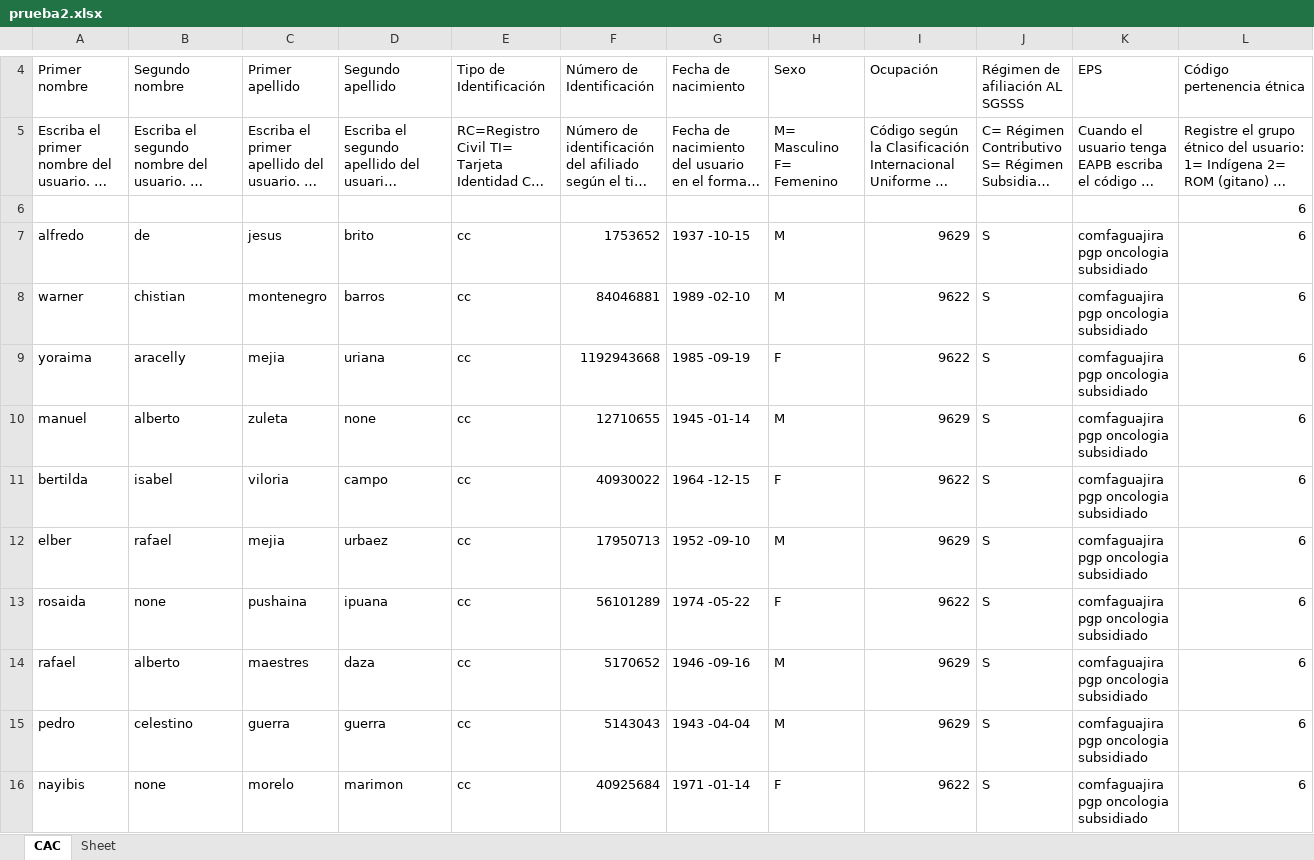
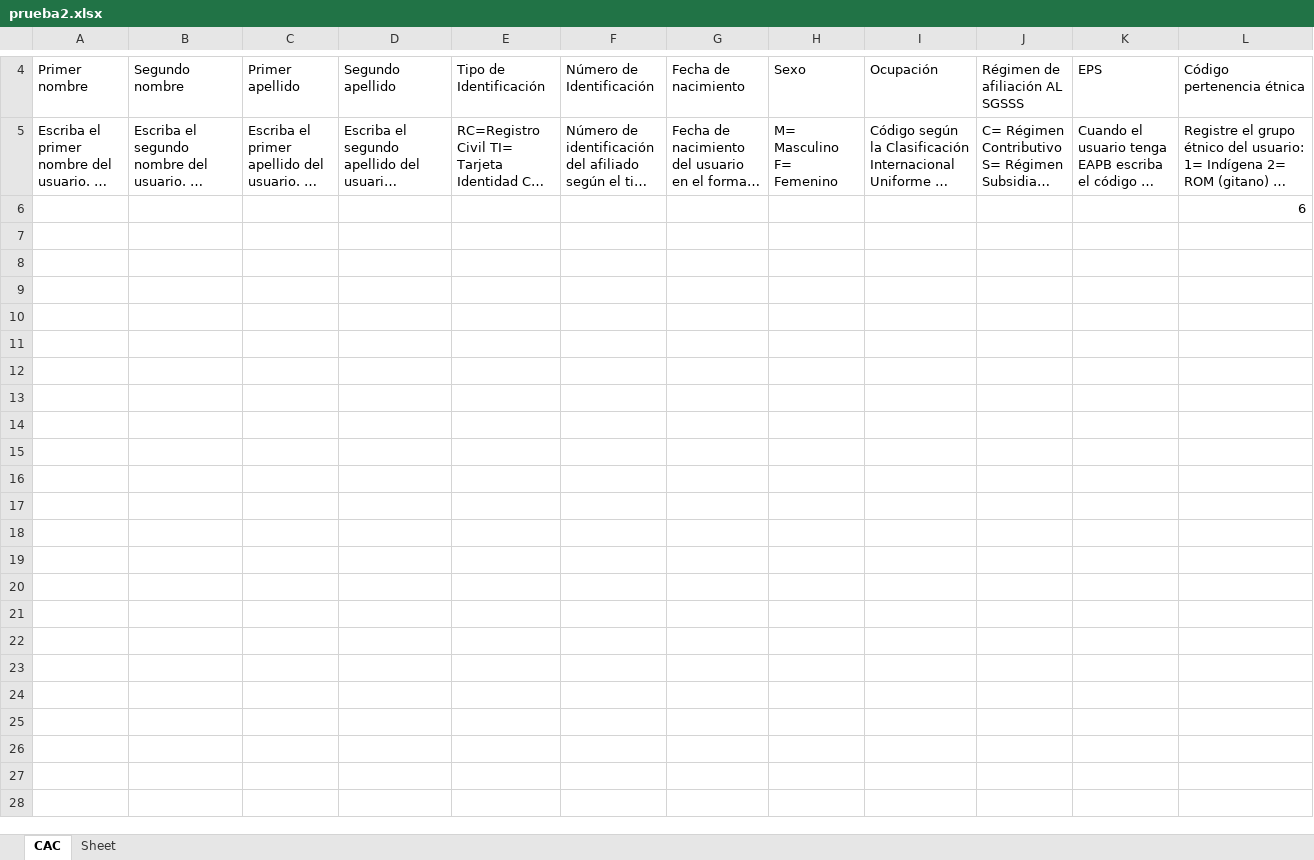
Before and after one commit to Felipeagq/altos-costos-ml, an Excel workbook: prueba2.xlsx, sheet CAC, drawn as a sheet; only a part is shown, gaps mark what is left out; long unchanged cells end in …; values as stored, in another font and other column widths than the file's, no cell formats; rows hold the shown columns only; the diff names each change by its address in the sheet, - before the commit and + after, or states it on an @@ line.

```diff
--- a/prueba2.xlsx (sheet CAC)
+++ b/prueba2.xlsx (sheet CAC)
-row 7: alfredo | de | jesus | brito | cc | 1753652 | 1937 -10-15 | M | 9629 | S | comfaguajira pgp oncologia subsidiado | 6
-row 8: warner | chistian | montenegro | barros | cc | 84046881 | 1989 -02-10 | M | 9622 | S | comfaguajira pgp oncologia subsidiado | 6
-row 9: yoraima | aracelly | mejia | uriana | cc | 1192943668 | 1985 -09-19 | F | 9622 | S | comfaguajira pgp oncologia subsidiado | 6
-row 10: manuel | alberto | zuleta | none | cc | 12710655 | 1945 -01-14 | M | 9629 | S | comfaguajira pgp oncologia subsidiado | 6
-row 11: bertilda | isabel | viloria | campo | cc | 40930022 | 1964 -12-15 | F | 9622 | S | comfaguajira pgp oncologia subsidiado | 6
-row 12: elber | rafael | mejia | urbaez | cc | 17950713 | 1952 -09-10 | M | 9629 | S | comfaguajira pgp oncologia subsidiado | 6
-row 13: rosaida | none | pushaina | ipuana | cc | 56101289 | 1974 -05-22 | F | 9622 | S | comfaguajira pgp oncologia subsidiado | 6
-row 14: rafael | alberto | maestres | daza | cc | 5170652 | 1946 -09-16 | M | 9629 | S | comfaguajira pgp oncologia subsidiado | 6
-row 15: pedro | celestino | guerra | guerra | cc | 5143043 | 1943 -04-04 | M | 9629 | S | comfaguajira pgp oncologia subsidiado | 6
-row 16: nayibis | none | morelo | marimon | cc | 40925684 | 1971 -01-14 | F | 9622 | S | comfaguajira pgp oncologia subsidiado | 6
```
Also changed, not shown: cell formats, 19 other files.
